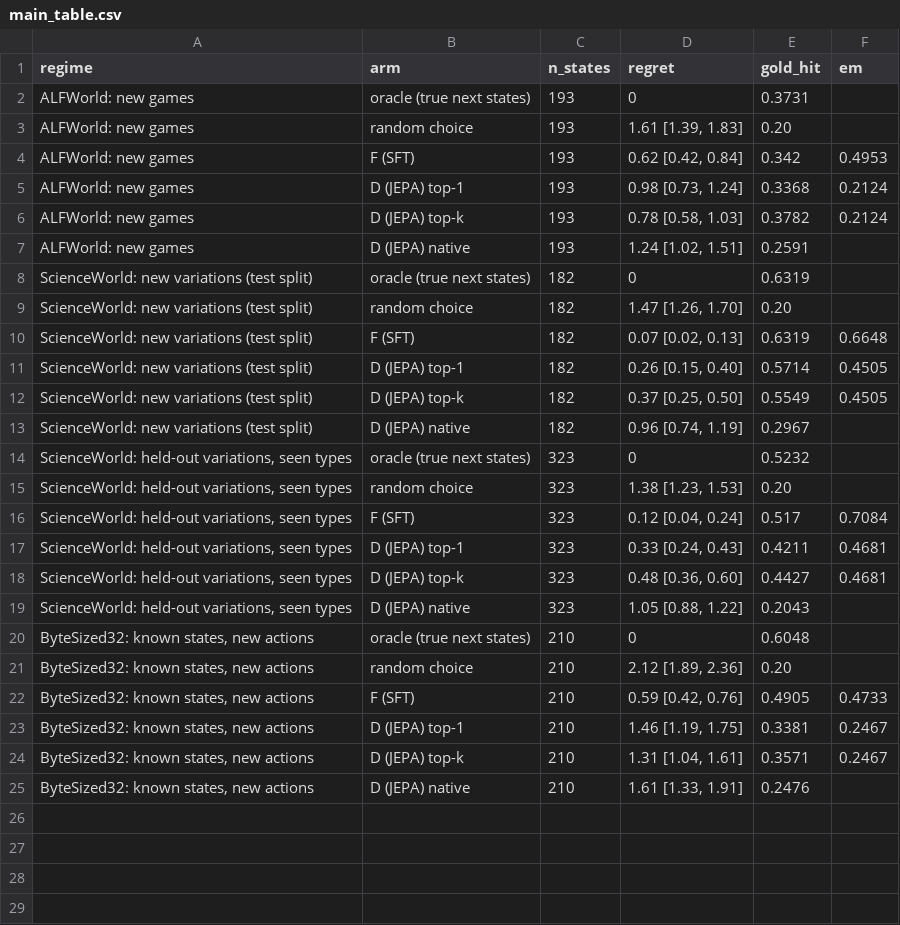
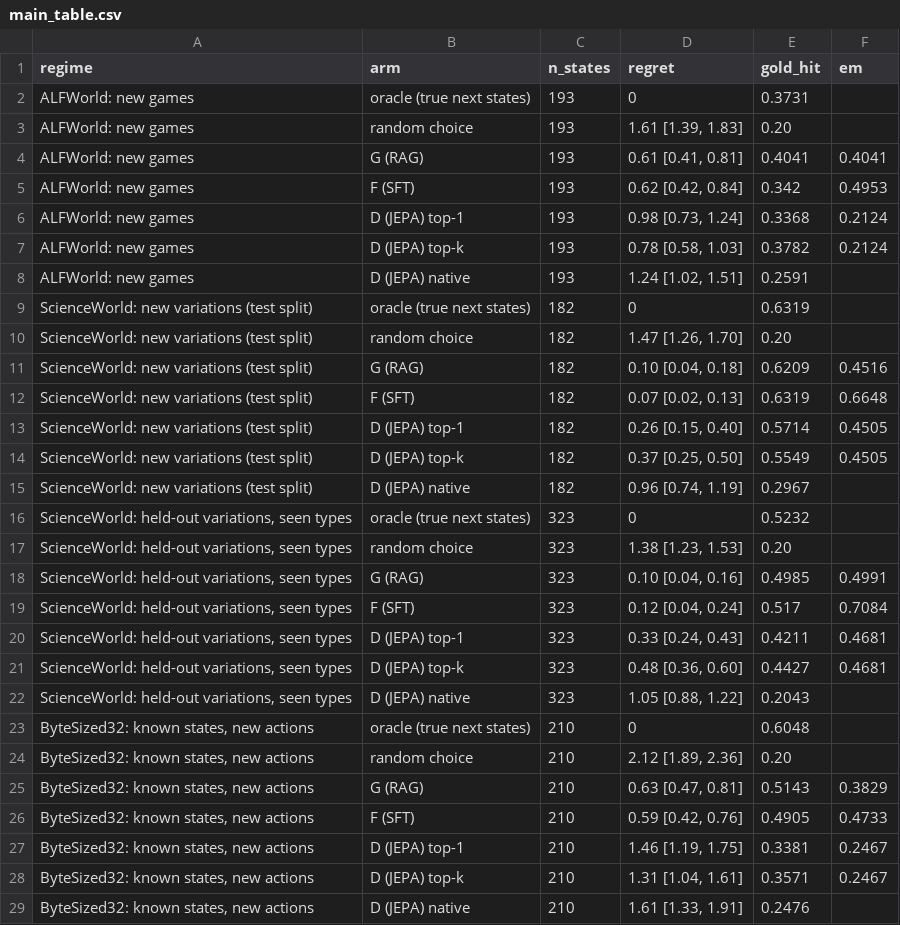
Before and after one commit to Shryes19/nemotron-AFML-research, a CSV file: results/figures/main_table.csv, drawn as a sheet; the diff names each change by its address in the sheet, - before the commit and + after, or states it on an @@ line.

```diff
--- a/results/figures/main_table.csv
+++ b/results/figures/main_table.csv
+row 4: ALFWorld: new games | G (RAG) | 193 | 0.61 [0.41, 0.81] | 0.4041 | 0.4041
+row 11: ScienceWorld: new variations (test split) | G (RAG) | 182 | 0.10 [0.04, 0.18] | 0.6209 | 0.4516
+row 18: ScienceWorld: held-out variations, seen types | G (RAG) | 323 | 0.10 [0.04, 0.16] | 0.4985 | 0.4991
+row 25: ByteSized32: known states, new actions | G (RAG) | 210 | 0.63 [0.47, 0.81] | 0.5143 | 0.3829
```
Also changed, not shown: results/figures/capability_dwins.csv, results/figures/crossovers.csv, 41 other files.
